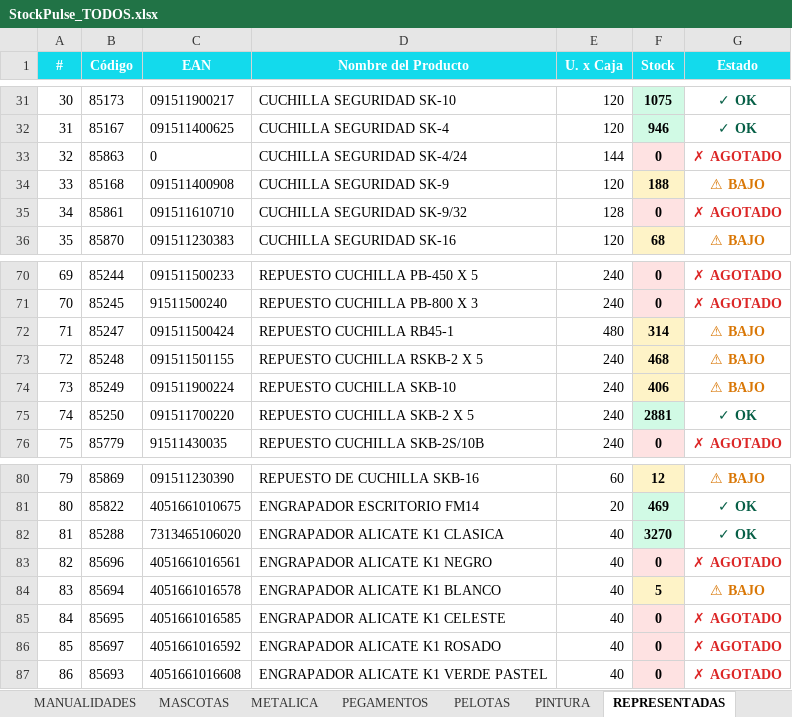
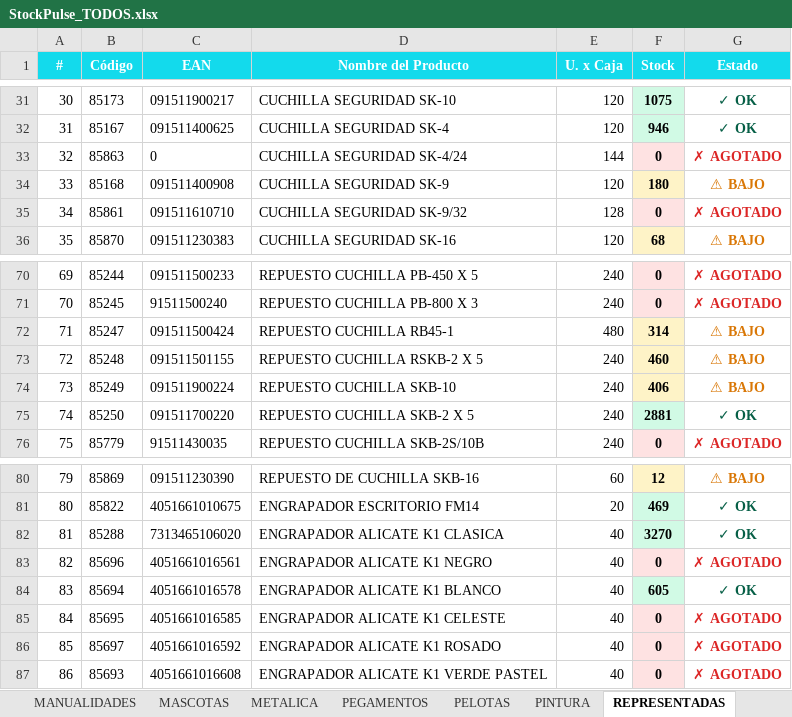
Before and after one commit to carloscus/Stock_Reporter, an Excel workbook: reports/StockPulse_TODOS.xlsx, sheet REPRESENTADAS, drawn as a sheet; only a part is shown, gaps mark what is left out; values as stored, in another font and other column widths than the file's, no borders; the diff names each change by its address in the sheet, - before the commit and + after, or states it on an @@ line.

```diff
--- a/reports/StockPulse_TODOS.xlsx (sheet REPRESENTADAS)
+++ b/reports/StockPulse_TODOS.xlsx (sheet REPRESENTADAS)
-F34 (Stock): 188
+F34 (Stock): 180
-F73 (Stock): 468
+F73 (Stock): 460
-F84 (Stock): 5
+F84 (Stock): 605
-F84 fill: #FEF3C7
+F84 fill: #D1FAE5
-G84 (Estado): ⚠ BAJO
+G84 (Estado): ✓ OK
-G84 text colour: #D97706
+G84 text colour: #065F46
```
Also changed, not shown: sheet Resumen, sheet PELOTAS, sheet ESCRITURA, sheet FORROS, sheet METALICA, reports/StockPulse_ESCOLAR.xlsx, reports/StockPulse_PELOTAS.xlsx, 1 other file.
